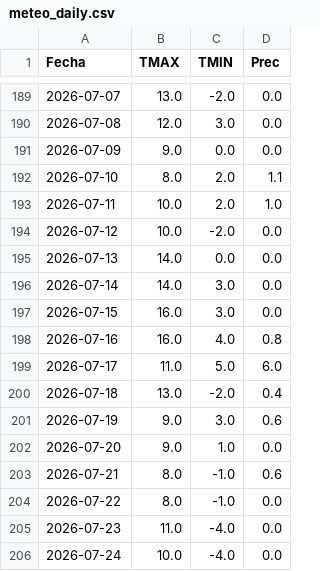
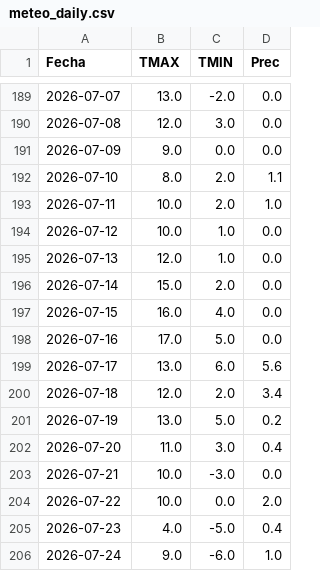
Before and after one commit to PREDWEEM/AVEFAPREDICTOR2026, a CSV file: meteo_daily.csv, drawn as a sheet; only a part is shown, gaps mark what is left out; the diff covers the shown part only.

```diff
--- a/meteo_daily.csv
+++ b/meteo_daily.csv
@@ -193,14 +193,14 @@ Fecha,TMAX,TMIN,Prec
 2026-07-11,10.0,2.0,1.0
-2026-07-12,10.0,-2.0,0.0
-2026-07-13,14.0,0.0,0.0
-2026-07-14,14.0,3.0,0.0
-2026-07-15,16.0,3.0,0.0
-2026-07-16,16.0,4.0,0.8
-2026-07-17,11.0,5.0,6.0
-2026-07-18,13.0,-2.0,0.4
-2026-07-19,9.0,3.0,0.6
-2026-07-20,9.0,1.0,0.0
-2026-07-21,8.0,-1.0,0.6
-2026-07-22,8.0,-1.0,0.0
-2026-07-23,11.0,-4.0,0.0
-2026-07-24,10.0,-4.0,0.0
+2026-07-12,10.0,1.0,0.0
+2026-07-13,12.0,1.0,0.0
+2026-07-14,15.0,2.0,0.0
+2026-07-15,16.0,4.0,0.0
+2026-07-16,17.0,5.0,0.0
+2026-07-17,13.0,6.0,5.6
+2026-07-18,12.0,2.0,3.4
+2026-07-19,13.0,5.0,0.2
+2026-07-20,11.0,3.0,0.4
+2026-07-21,10.0,-3.0,0.0
+2026-07-22,10.0,0.0,2.0
+2026-07-23,4.0,-5.0,0.4
+2026-07-24,9.0,-6.0,1.0
```
Also changed, not shown: 1 added row elsewhere in this file.
